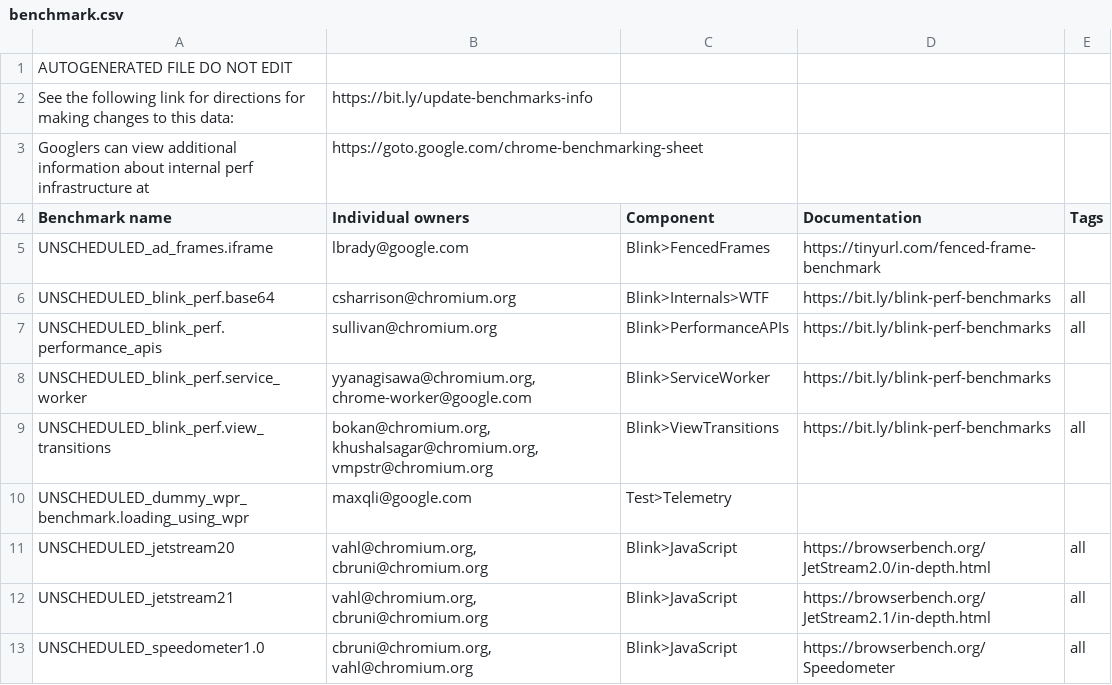
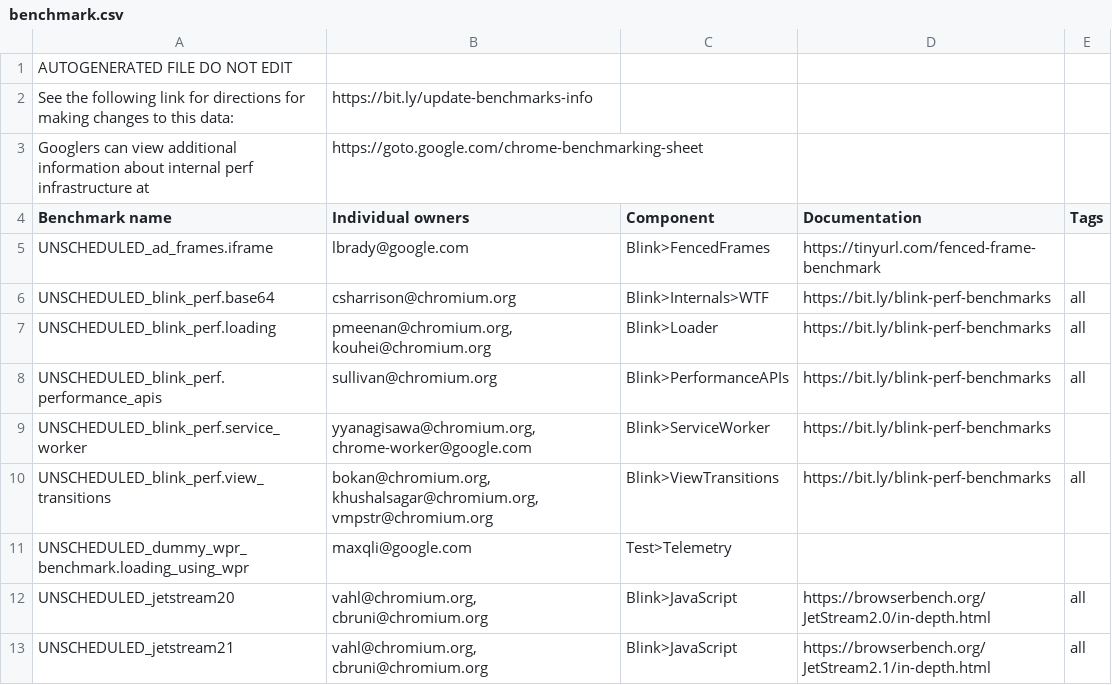
Before and after one commit to chromium-full-mirror/chromium_src_tools_perf, a CSV file: benchmark.csv, drawn as a sheet; only a part is shown; the shorter side is filled out with more unchanged rows.

Commit message:
Added blink perf tests for loading.
This adds an overall "loading" category for blink perf tests and four initial tests.

One set of tests measures the performance of loading a document with 10,000 external scripts (an extreme case for an unbundled web app) and the other measures the time to fetch 1,000 resources.

There are variants of the tests that fetch from cache (disk and memory) as well as from the "network" (local telemetry server).

Change-Id: I5e5bb2e35c079e06015dfde93d711ced3b5e13ad
Reviewed-on: https://chromium-review.googlesource.com/c/chromium/src/+/5916452
Reviewed-by: Chris Harrelson <chrishtr@chromium.org>
Commit-Queue: Patrick Meenan <pmeenan@chromium.org>
Reviewed-by: Kouhei Ueno <kouhei@chromium.org>
Cr-Commit-Position: refs/heads/main@{#1366812}
NOKEYCHECK=True
GitOrigin-RevId: 0b6ac768003079e60bfbb2483d9e651e24f54023

```diff
--- a/benchmark.csv
+++ b/benchmark.csv
@@ -6,2 +6,3 @@ UNSCHEDULED_ad_frames.iframe,lbrady@google.com,Blink>FencedFrames,https://tinyur
 UNSCHEDULED_blink_perf.base64,csharrison@chromium.org,Blink>Internals>WTF,https://bit.ly/blink-perf-benchmarks,all
+UNSCHEDULED_blink_perf.loading,"pmeenan@chromium.org, kouhei@chromium.org",Blink>Loader,https://bit.ly/blink-perf-benchmarks,all
 UNSCHEDULED_blink_perf.performance_apis,sullivan@chromium.org,Blink>PerformanceAPIs,https://bit.ly/blink-perf-benchmarks,all
```
Also changed, not shown: 1 other file.
